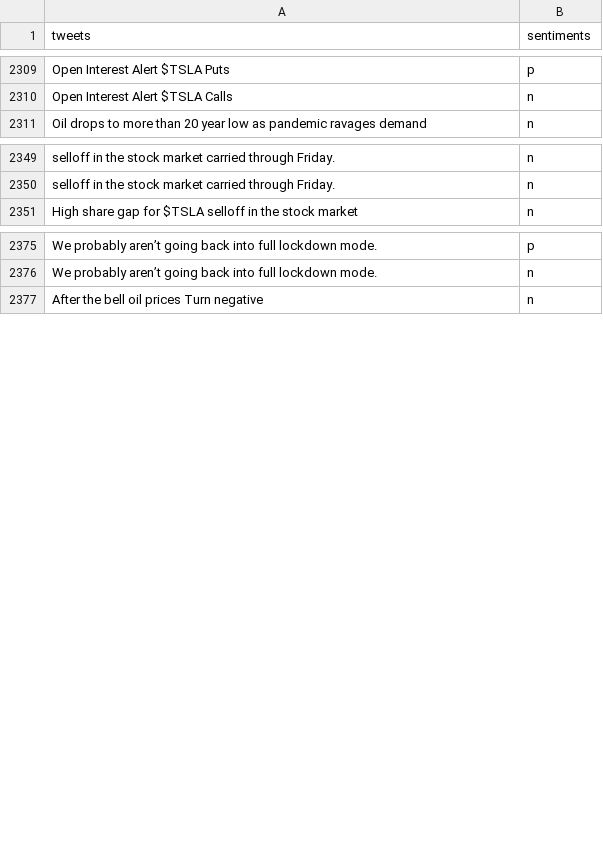
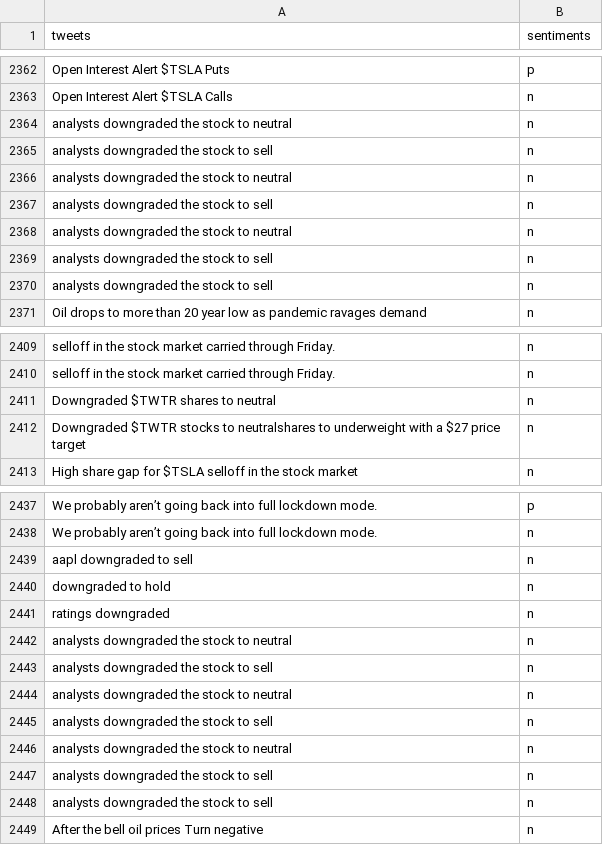
Before and after one commit to DT021/Twitter_Sentiment_Analysis_-_LSTM_Price_Prediction, a CSV file: Shubhra/RNN-LSTM-SENTIMENTS/Training Model/Data/handClassified.csv, drawn as a sheet; only a part is shown, gaps mark what is left out; the diff covers the shown part only.

```diff
--- a/Shubhra/RNN-LSTM-SENTIMENTS/Training Model/Data/handClassified.csv
+++ b/Shubhra/RNN-LSTM-SENTIMENTS/Training Model/Data/handClassified.csv
@@ -2310,2 +2363,9 @@ Open Interest Alert $TSLA Puts,p
 Open Interest Alert $TSLA Calls,n
+analysts downgraded the stock to neutral,n
+analysts downgraded the stock to sell,n
+analysts downgraded the stock to neutral,n
+analysts downgraded the stock to sell,n
+analysts downgraded the stock to neutral,n
+analysts downgraded the stock to sell,n
+analysts downgraded the stock to sell,n
 Oil drops to more than 20 year low as pandemic ravages demand,n
@@ -2350,2 +2410,4 @@ selloff in the stock market carried through Friday.,n
 selloff in the stock market carried through Friday.,n
+Downgraded $TWTR shares to neutral,n
+Downgraded $TWTR stocks to neutralshares to underweight with a $27 price target,n
 High share gap for $TSLA selloff in the stock market,n
@@ -2376,2 +2438,12 @@ We probably aren’t going back into full lockdown mode. ,p
 We probably aren’t going back into full lockdown mode. ,n
+aapl downgraded to sell,n
+downgraded to hold,n
+ratings downgraded,n
+analysts downgraded the stock to neutral,n
+analysts downgraded the stock to sell,n
+analysts downgraded the stock to neutral,n
+analysts downgraded the stock to sell,n
+analysts downgraded the stock to neutral,n
+analysts downgraded the stock to sell,n
+analysts downgraded the stock to sell,n
 After the bell oil prices Turn negative,n
```
Also changed, not shown: 54 added rows, 1 removed row and 2 edited cells elsewhere in this file, 7 other files.
